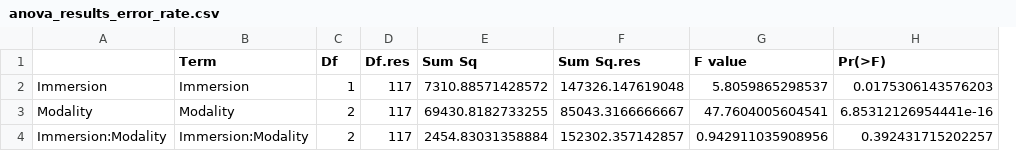
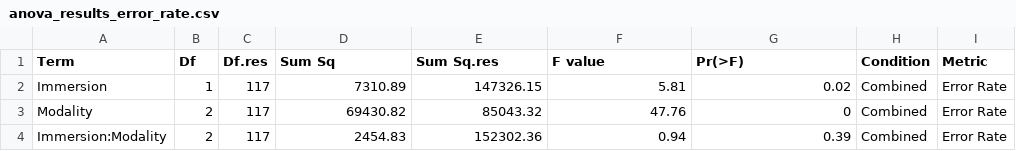
Before and after one commit to lsrodri/MatchToSampleDesktopAnalysis, a CSV file: anova_results_error_rate.csv, drawn as a sheet; removed rows and columns are numbered as before the commit, all else as after; the diff names each change by its address in the sheet, - before the commit and + after, or states it on an @@ line.

Commit message:
Updated ART ANOVA to perform pairwise and analyses per modality

```diff
--- a/anova_results_error_rate.csv
+++ b/anova_results_error_rate.csv
-column A, rows 2-4: Immersion | Modality | Immersion:Modality
+column H (Condition), rows 2-4: all Combined
+column I (Metric), rows 2-4: all Error Rate
-D2 (Sum Sq): 7310.88571428572
+D2 (Sum Sq): 7310.89
-E2 (Sum Sq.res): 147326.147619048
+E2 (Sum Sq.res): 147326.15
-F2 (F value): 5.8059865298537
+F2 (F value): 5.81
-G2 (Pr(>F)): 0.0175306143576203
+G2 (Pr(>F)): 0.02
-D3 (Sum Sq): 69430.8182733255
+D3 (Sum Sq): 69430.82
-E3 (Sum Sq.res): 85043.3166666667
+E3 (Sum Sq.res): 85043.32
-F3 (F value): 47.7604005604541
+F3 (F value): 47.76
-G3 (Pr(>F)): 6.85312126954441e-16
+G3 (Pr(>F)): 0
-D4 (Sum Sq): 2454.83031358884
+D4 (Sum Sq): 2454.83
-E4 (Sum Sq.res): 152302.357142857
+E4 (Sum Sq.res): 152302.36
-F4 (F value): 0.942911035908956
+F4 (F value): 0.94
-G4 (Pr(>F)): 0.392431715202257
+G4 (Pr(>F)): 0.39
```
Also changed, not shown: anova_results_reaction_time.csv, 2 other files.
